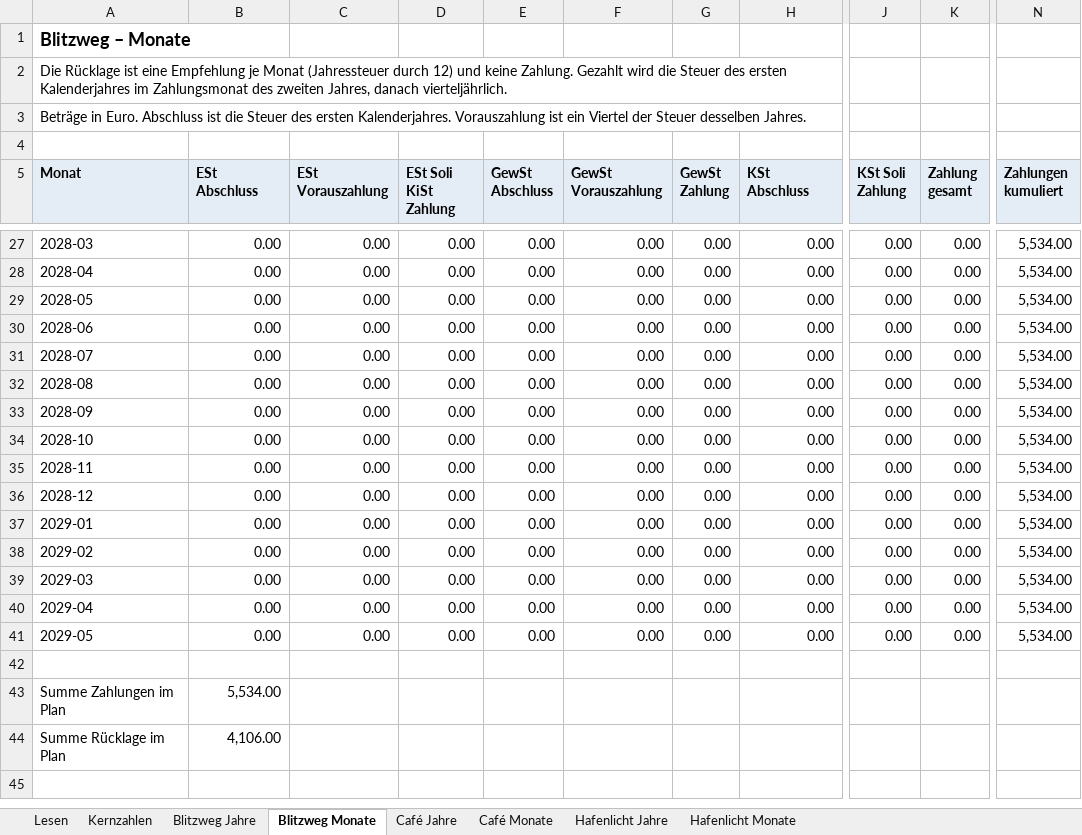
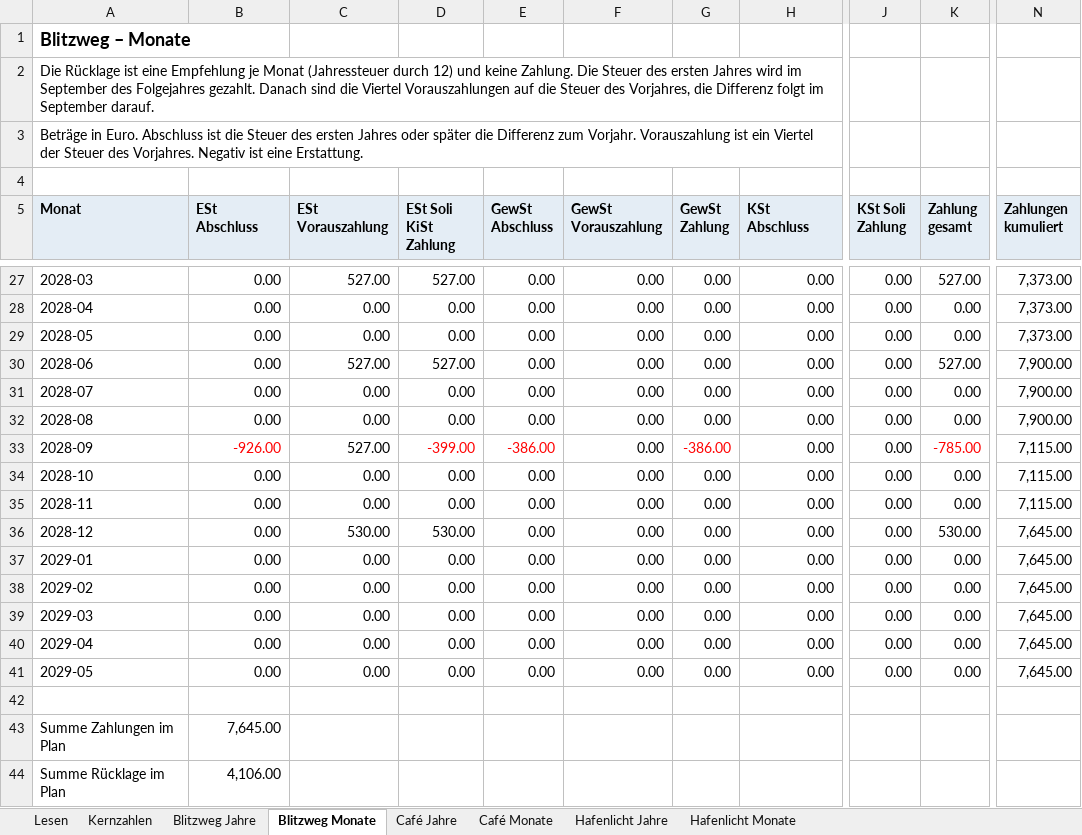
Before and after one commit to ichbinschlechtmitbenutzernamen/finanzplaner, an Excel workbook: docs/checkpoints/schritt3-steuern.xlsx, sheet Blitzweg Monate, drawn as a sheet; only a part is shown, gaps mark what is left out; values as stored, in another font and other column widths than the file's, no borders; the diff covers the shown part only; the diff names each change by its address in the sheet, - before the commit and + after, or states it on an @@ line.

```diff
--- a/docs/checkpoints/schritt3-steuern.xlsx (sheet Blitzweg Monate)
+++ b/docs/checkpoints/schritt3-steuern.xlsx (sheet Blitzweg Monate)
-A2 (Monat): …keine Zahlung. Gezahlt wird die Steuer des ersten Kalenderjahres im Zahlungsmonat des zweiten Jahres, danach vierteljährlich.
+A2 (Monat): …keine Zahlung. Die Steuer des ersten Jahres wird im September des Folgejahres gezahlt. Danach sind die Viertel Vorauszahlungen auf die Steuer des Vorjahres, die Differenz folgt im September darauf.
-A3 (Monat): …des ersten Kalenderjahres. Vorauszahlung ist ein Viertel der Steuer desselben Jahres.
+A3 (Monat): …des ersten Jahres oder später die Differenz zum Vorjahr. Vorauszahlung ist ein Viertel der Steuer des Vorjahres. Negativ ist eine Erstattung.
-C27 (ESt Vorauszahlung): 0.00
+C27 (ESt Vorauszahlung): 527.00
-D27 (ESt Soli KiSt Zahlung): 0.00
+D27 (ESt Soli KiSt Zahlung): 527.00
-K27 (Zahlung gesamt): 0.00
+K27 (Zahlung gesamt): 527.00
-N27:N29 (Zahlungen kumuliert): 5,534.00
+N27:N29 (Zahlungen kumuliert): 7,373.00
-C30 (ESt Vorauszahlung): 0.00
+C30 (ESt Vorauszahlung): 527.00
-D30 (ESt Soli KiSt Zahlung): 0.00
+D30 (ESt Soli KiSt Zahlung): 527.00
-K30 (Zahlung gesamt): 0.00
+K30 (Zahlung gesamt): 527.00
-N30:N32 (Zahlungen kumuliert): 5,534.00
+N30:N32 (Zahlungen kumuliert): 7,900.00
-B33 (ESt Abschluss): 0.00
+B33 (ESt Abschluss): -926.00
-B33 text colour: black
+B33 text colour: #FF0000
-C33 (ESt Vorauszahlung): 0.00
+C33 (ESt Vorauszahlung): 527.00
-D33 (ESt Soli KiSt Zahlung): 0.00
+D33 (ESt Soli KiSt Zahlung): -399.00
-D33:E33 text colour: black
+D33:E33 text colour: #FF0000
-E33 (GewSt Abschluss): 0.00
+E33 (GewSt Abschluss): -386.00
-G33 (GewSt Zahlung): 0.00
+G33 (GewSt Zahlung): -386.00
-G33 text colour: black
+G33 text colour: #FF0000
-K33 (Zahlung gesamt): 0.00
+K33 (Zahlung gesamt): -785.00
-K33 text colour: black
+K33 text colour: #FF0000
-N33:N35 (Zahlungen kumuliert): 5,534.00
+N33:N35 (Zahlungen kumuliert): 7,115.00
-C36 (ESt Vorauszahlung): 0.00
+C36 (ESt Vorauszahlung): 530.00
-D36 (ESt Soli KiSt Zahlung): 0.00
+D36 (ESt Soli KiSt Zahlung): 530.00
-K36 (Zahlung gesamt): 0.00
+K36 (Zahlung gesamt): 530.00
-N36:N41 (Zahlungen kumuliert): 5,534.00
+N36:N41 (Zahlungen kumuliert): 7,645.00
-B43 (ESt Abschluss): 5,534.00
+B43 (ESt Abschluss): 7,645.00
```
Also changed, not shown: 37 edited cells elsewhere in this sheet, sheet Café Monate, sheet Café Jahre, sheet Blitzweg Jahre, sheet Hafenlicht Jahre, sheet Kernzahlen, sheet Lesen, 1 more sheet, docs/checkpoints/schritt2-blitzweg.xlsx, 20 other files.
